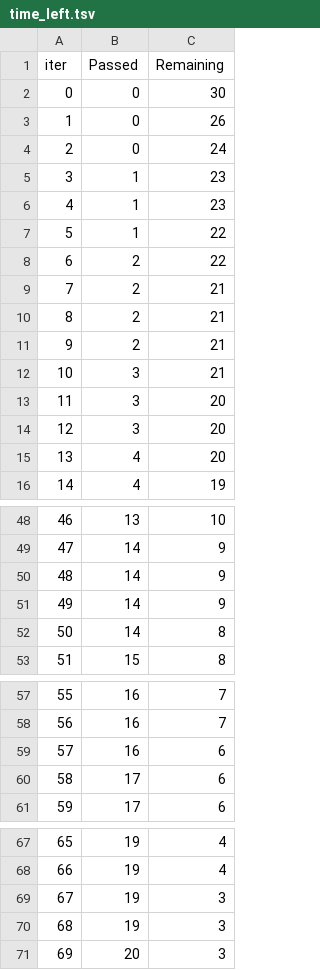
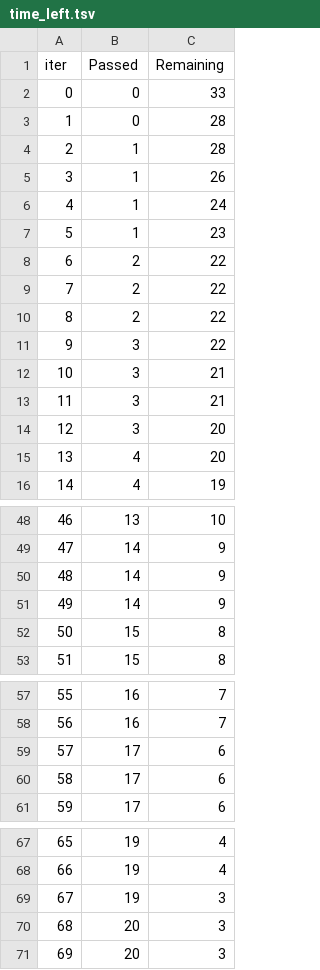
Before and after one commit to stusha-stu/Heart-Failure-Prediction-Project, a TSV file: catboost_info/time_left.tsv, drawn as a sheet; only a part is shown, gaps mark what is left out; removed rows and columns are numbered as before the commit, all else as after; the diff covers the shown part only; the diff names each change by its address in the sheet, - before the commit and + after, or states it on an @@ line.

```diff
--- a/catboost_info/time_left.tsv
+++ b/catboost_info/time_left.tsv
-C2 (Remaining): 30
+C2 (Remaining): 33
-C3 (Remaining): 26
+C3 (Remaining): 28
-row 4: 2 | 0 | 24
+row 4: 2 | 1 | 28
+row 5: 3 | 1 | 26
+row 6: 4 | 1 | 24
@@ column A (iter) renumbered between rows 7 and 27 @@
-row 6: 4 | 1 | 23
-row 7: 5 | 1 | 22
-C9:C10 (Remaining): 21
+C9:C10 (Remaining): 22
-row 11: 9 | 2 | 21
+row 11: 9 | 3 | 22
-row 13: 11 | 3 | 20
+row 13: 11 | 3 | 21
-B52 (Passed): 14
+B52 (Passed): 15
-B59 (Passed): 16
+B59 (Passed): 17
-row 70: 68 | 19 | 3
+row 70: 68 | 20 | 3
```
Also changed, not shown: 1 added row, 1 removed row and 6 edited cells elsewhere in this file, 3 other files.
